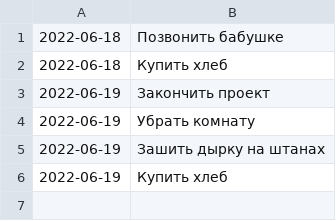
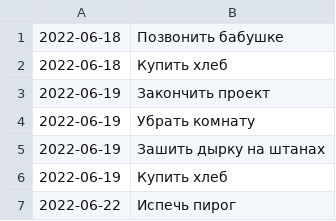
Before and after one commit to AnvarDautov/Seminar_7_To_Do_List, a CSV file: list_of_done_tasks.csv, drawn as a sheet.

```diff
--- a/list_of_done_tasks.csv
+++ b/list_of_done_tasks.csv
@@ -6 +6,2 @@
 2022-06-19	Купить хлеб
+2022-06-22	Испечь пирог
```
Also changed, not shown: 2 other files.
